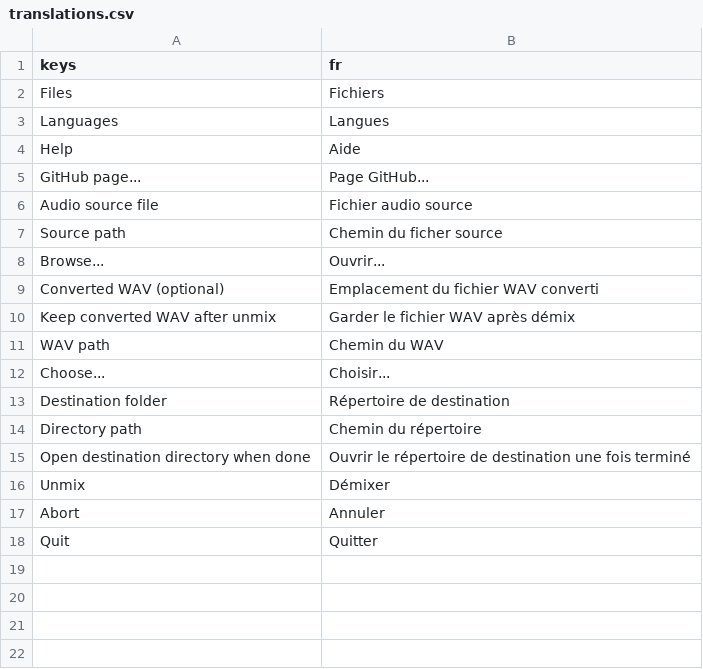
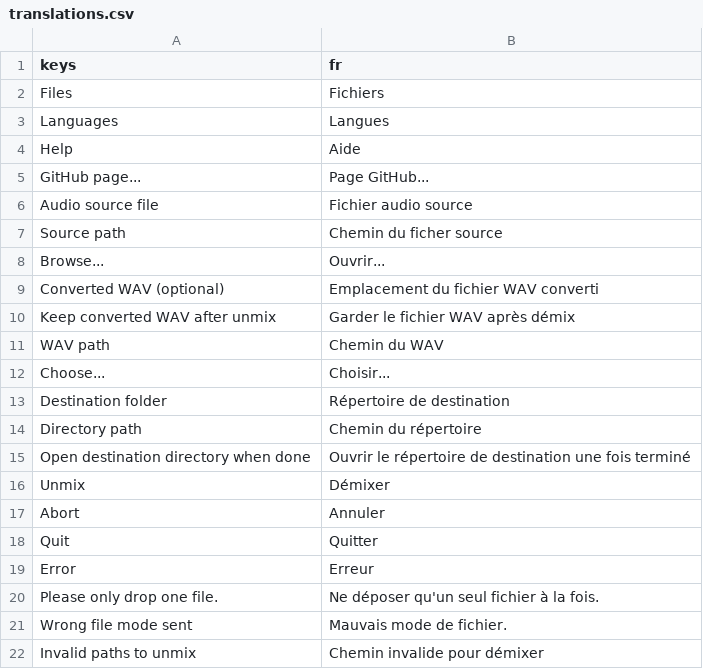
Before and after one commit to erwan-privat/unmix-gui, a CSV file: src/translations.csv, drawn as a sheet.

```diff
--- a/src/translations.csv
+++ b/src/translations.csv
@@ -18 +18,5 @@ Abort,Annuler
 Quit,Quitter
+Error,Erreur
+Please only drop one file.,Ne déposer qu'un seul fichier à la fois.
+Wrong file mode sent,Mauvais mode de fichier.
+Invalid paths to unmix,Chemin invalide pour démixer
```
Also changed, not shown: 6 other files.
